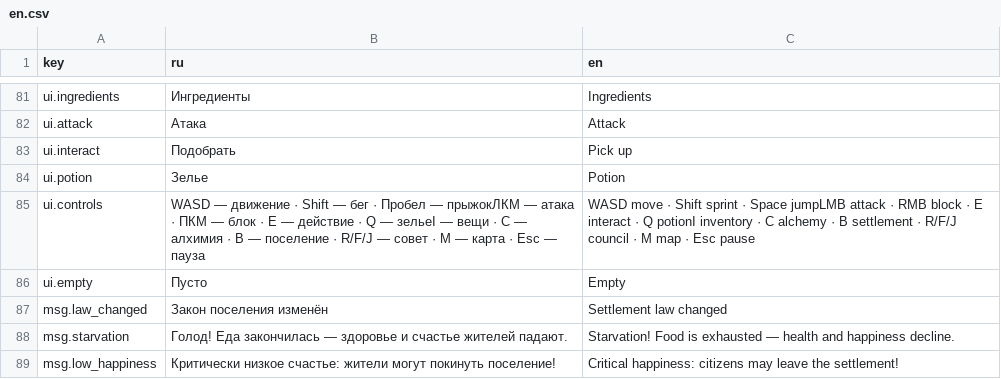
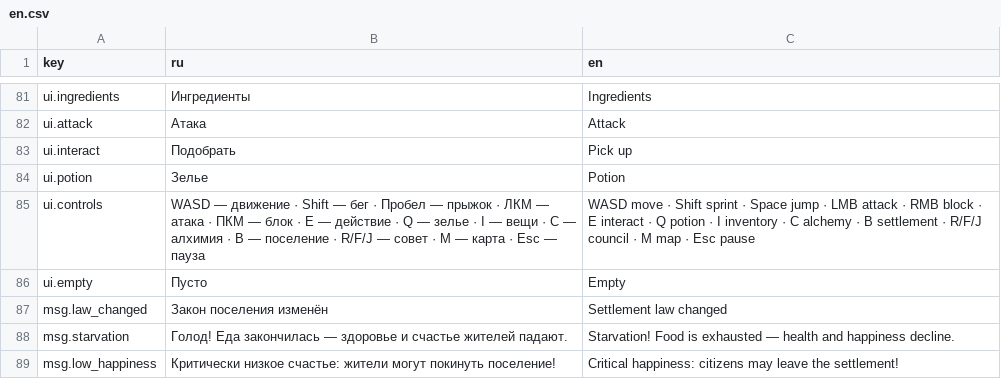
Before and after one commit to maxxxxx55555/a_Variant, a CSV file: data/strings/en.csv, drawn as a sheet; only a part is shown, gaps mark what is left out.

```diff
--- a/data/strings/en.csv
+++ b/data/strings/en.csv
@@ -84,3 +84,3 @@ ui.interact,Подобрать,Pick up
 ui.potion,Зелье,Potion
-ui.controls,WASD — движение · Shift — бег · Пробел — прыжокЛКМ — атака · ПКМ — блок · E — действие · Q — зельеI — вещи · C — алхимия · B — поселение · R/F/J — совет · M — карта · Esc — пауза,WASD move · Shift sprint · Space jumpLMB attack · RMB block · E interact · Q potionI inventory · C alchemy · B settlement · R/F/J council · M map · Esc pause
+ui.controls,WASD — движение · Shift — бег · Пробел — прыжок · ЛКМ — атака · ПКМ — блок · E — действие · Q — зелье · I — вещи · C — алхимия · B — поселение · R/F/J — совет · M — карта · Esc — пауза,WASD move · Shift sprint · Space jump · LMB attack · RMB block · E interact · Q potion · I inventory · C alchemy · B settlement · R/F/J council · M map · Esc pause
 ui.empty,Пусто,Empty
```
Also changed, not shown: data/strings/ru.csv, 36 other files.
